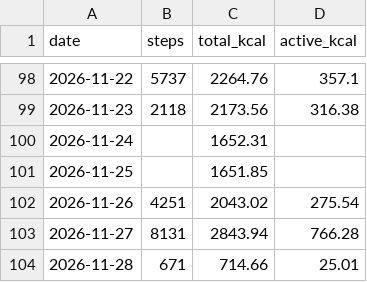
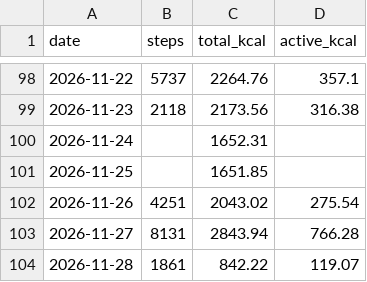
Before and after one commit to recr0ns/sphere-data, a CSV file: csv/activity.csv, drawn as a sheet; only a part is shown, gaps mark what is left out.

Commit message:
sync: fitbit 2026-11-28 10:02

```diff
--- a/csv/activity.csv
+++ b/csv/activity.csv
@@ -103,2 +103,2 @@ date,steps,total_kcal,active_kcal
 2026-11-27,8131,2843.94,766.28
-2026-11-28,671,714.66,25.01
+2026-11-28,1861,842.22,119.07
```
